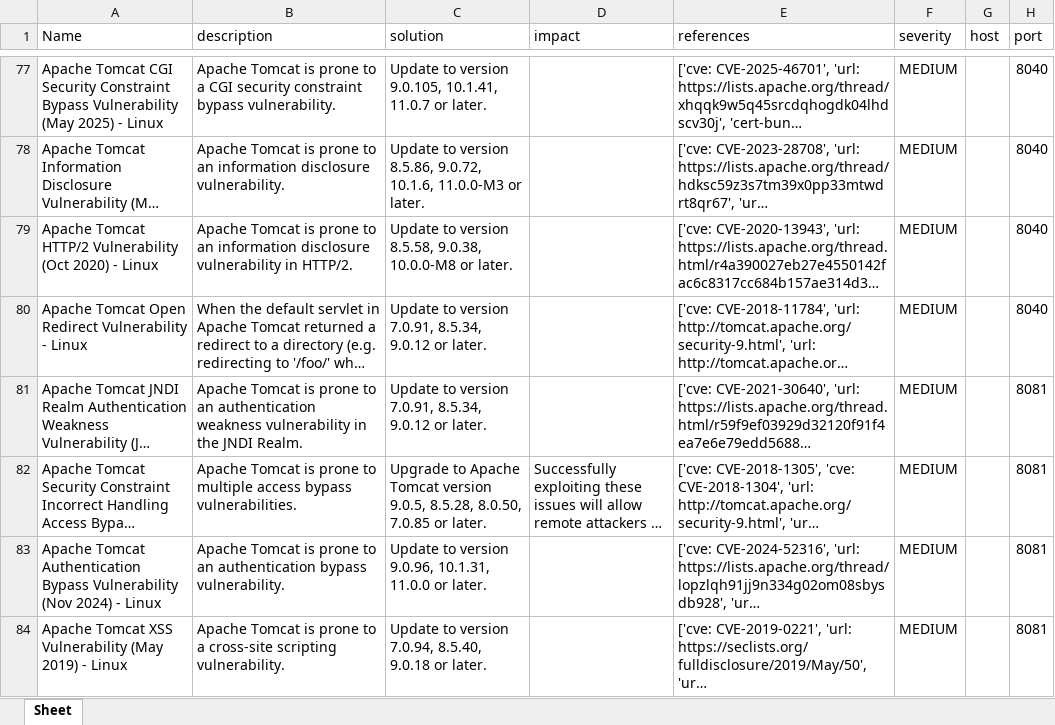
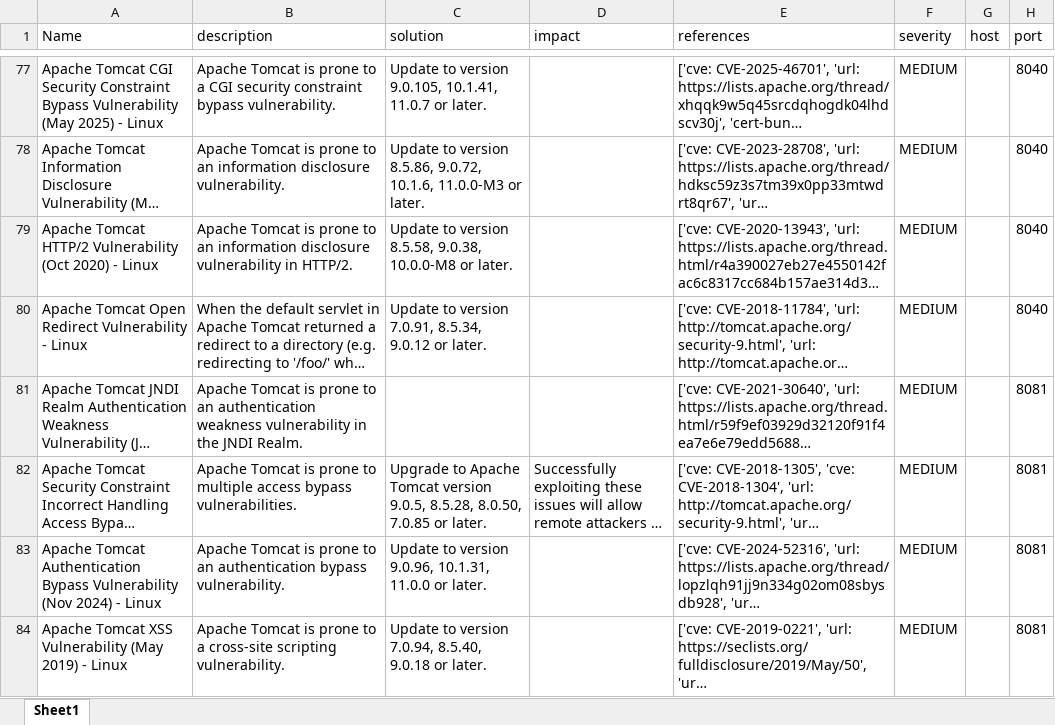
Before and after one commit to INARI18/MulitaMiner2, an Excel workbook: resources/openvas/openvas_artifactory-oss_5.11.0.xlsx, sheet Sheet1, drawn as a sheet; only a part is shown, gaps mark what is left out; long unchanged cells end in …; values as stored, in another font and other column widths than the file's, no borders; the diff covers the shown part only; the diff names each change by its address in the sheet, - before the commit and + after, or states it on an @@ line.

```diff
--- a/resources/openvas/openvas_artifactory-oss_5.11.0.xlsx (sheet Sheet1)
+++ b/resources/openvas/openvas_artifactory-oss_5.11.0.xlsx (sheet Sheet1)
-sheet tab: Sheet
+sheet tab: Sheet1
-C81 (solution): Update to version 7.0.91, 8.5.34, 9.0.12 or later.
+C81 (solution): (empty)
```
Also changed, not shown: 13 edited cells elsewhere in this sheet, resources/nessus/Nessus_VulnLab_scan-a.xlsx, resources/nessus/Nessus_VulnLab_scan-b.xlsx, 8 other files.
